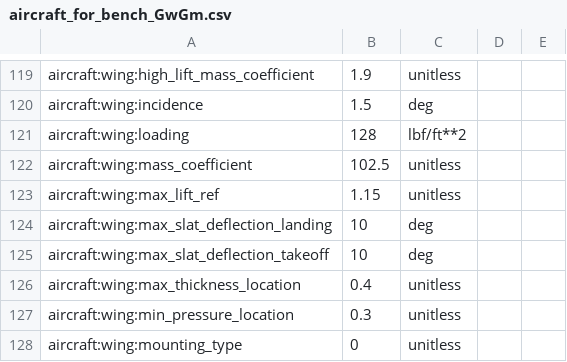
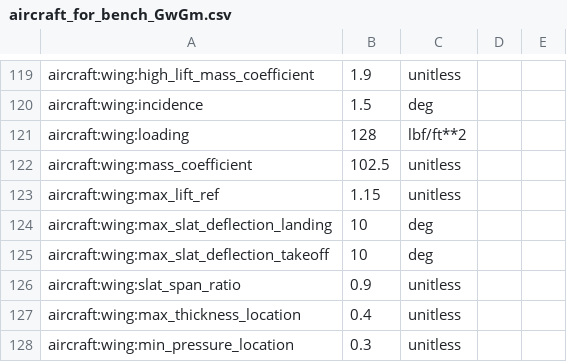
Before and after one commit to OpenMDAO/Aviary, a CSV file: aviary/models/test_aircraft/aircraft_for_bench_GwGm.csv, drawn as a sheet; only a part is shown, gaps mark what is left out; the shorter side is filled out with more unchanged rows; the diff names each change by its address in the sheet, - before the commit and + after, or states it on an @@ line.

Commit message:
add aircraft:wing:slat_span_ratio

```diff
--- a/aviary/models/test_aircraft/aircraft_for_bench_GwGm.csv
+++ b/aviary/models/test_aircraft/aircraft_for_bench_GwGm.csv
+row 126: aircraft:wing:slat_span_ratio | 0.9 | unitless
```
